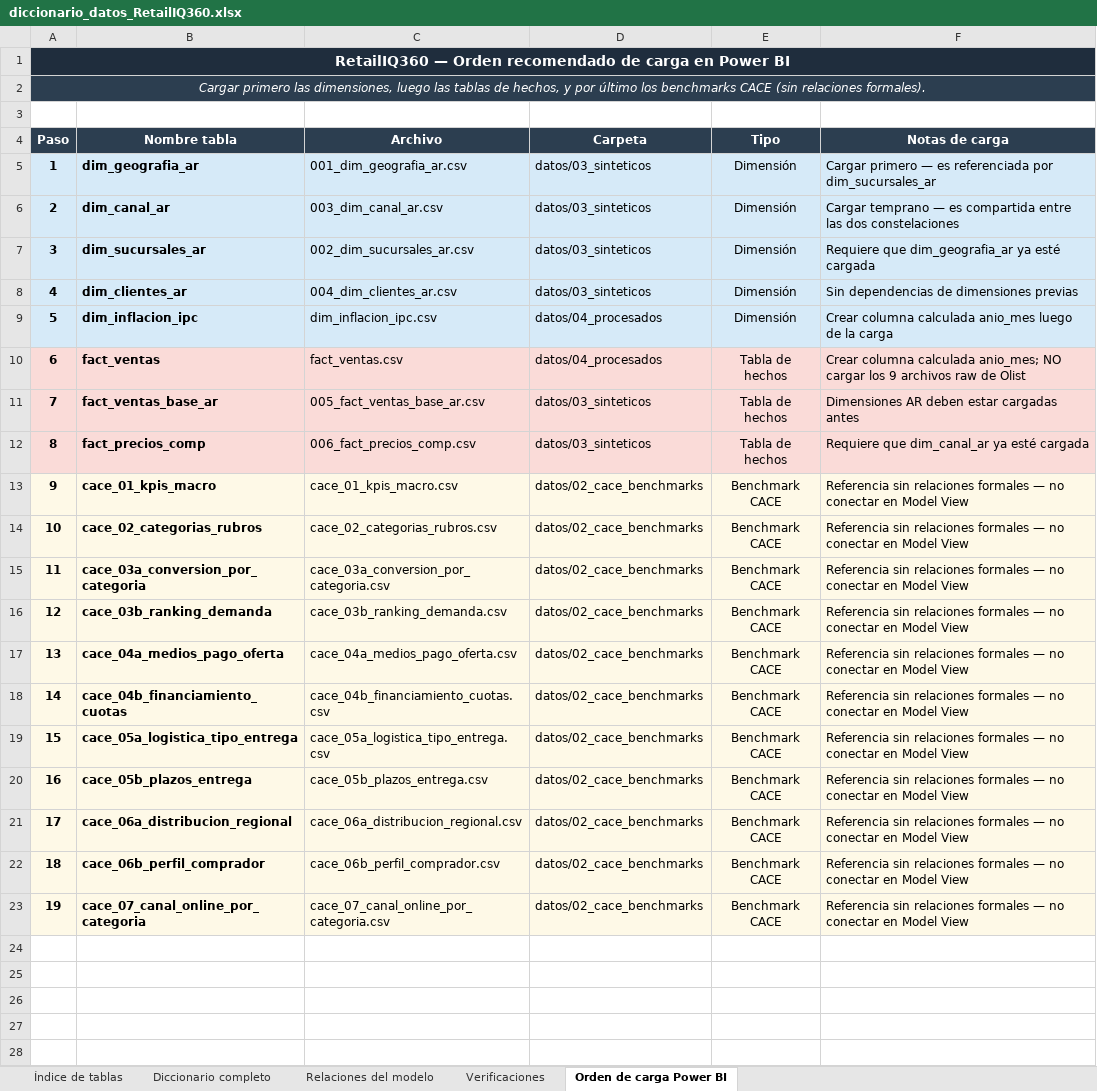
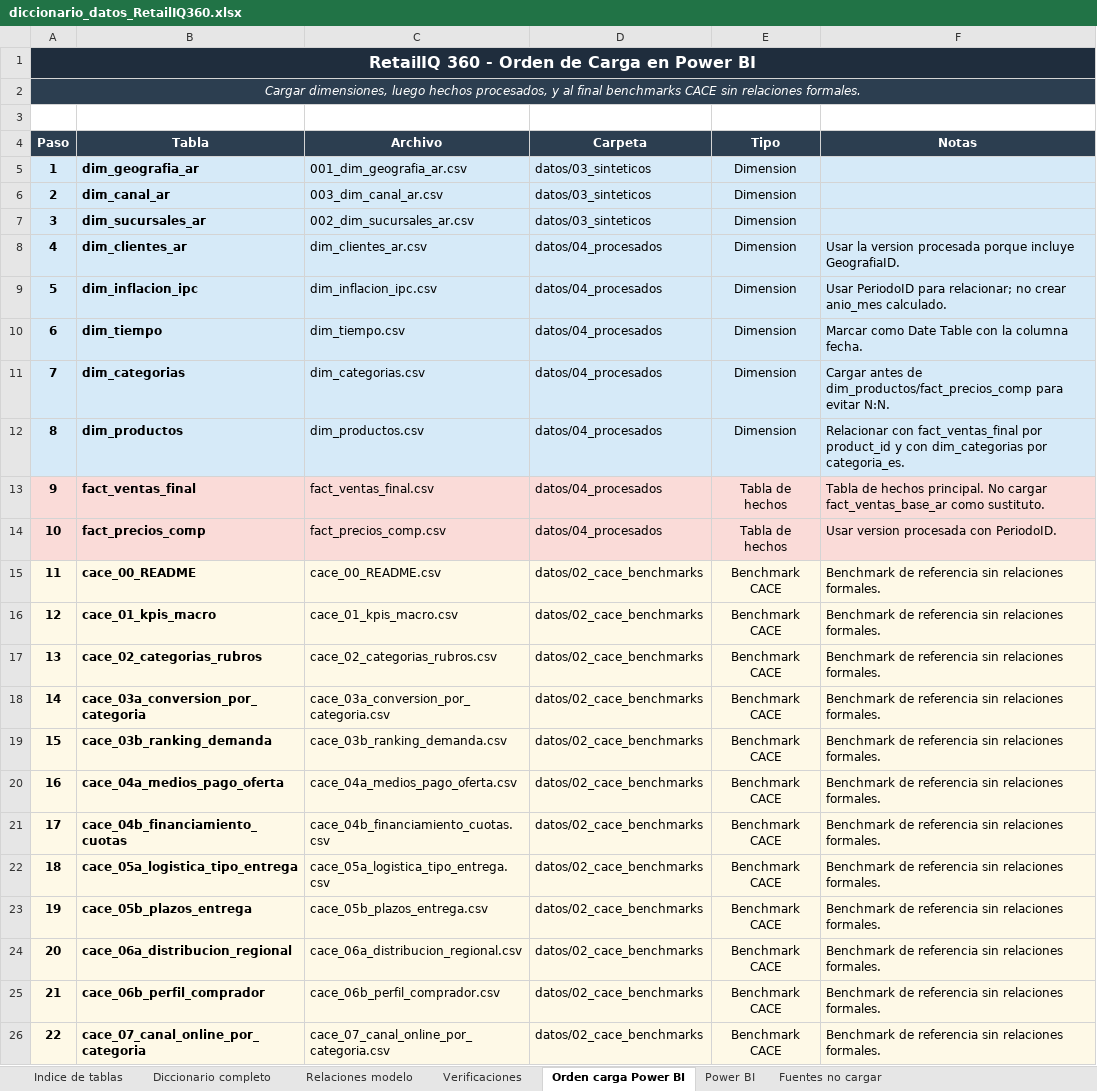
Before and after one commit to carmenifts24/Plataforma-de-Inteligencia-Comercial-Omnicanal, an Excel workbook: extras/diccionario_datos_RetailIQ360.xlsx, sheet Orden carga Power BI, drawn as a sheet; values as stored, in another font and other column widths than the file's, no borders; removed rows and columns are numbered as before the commit, all else as after; the diff names each change by its address in the sheet, - before the commit and + after, or states it on an @@ line.

Commit message:
Correción de errores en ETL y de Power Bi. Actualización Metodología y Finanzas en Proy. Actualización de información en carpeta extras.

```diff
--- a/extras/diccionario_datos_RetailIQ360.xlsx (sheet Orden carga Power BI)
+++ b/extras/diccionario_datos_RetailIQ360.xlsx (sheet Orden carga Power BI)
-sheet tab: Índice de tablas
+sheet tab: Indice de tablas
-sheet tab: Relaciones del modelo
+sheet tab: Relaciones modelo
-sheet tab: Orden de carga Power BI
+sheet tab: Orden carga Power BI
+sheet tab: Power BI
+sheet tab: Fuentes no cargar
@@ column A (Paso) renumbered from row 1 down @@
@@ A1 text size: larger @@
-B4: Nombre tabla
+B4: Tabla
-F4: Notas de carga
+F4: Notas
-E5:E9 (Tipo): Dimensión
+E5:E9 (Tipo): Dimension
-F5 (Notas): Cargar primero — es referenciada por dim_sucursales_ar
+F5 (Notas): (empty)
-F6 (Notas): Cargar temprano — es compartida entre las dos constelaciones
+F6 (Notas): (empty)
-F7 (Notas): Requiere que dim_geografia_ar ya esté cargada
+F7 (Notas): (empty)
-C8 (Archivo): 004_dim_clientes_ar.csv
+C8 (Archivo): dim_clientes_ar.csv
-D8 (Carpeta): datos/03_sinteticos
+D8 (Carpeta): datos/04_procesados
-F8 (Notas): Sin dependencias de dimensiones previas
+F8 (Notas): Usar la version procesada porque incluye GeografiaID.
-F9 (Notas): Crear columna calculada anio_mes luego de la carga
+F9 (Notas): Usar PeriodoID para relacionar; no crear anio_mes calculado.
+row 10: 6 | dim_tiempo | dim_tiempo.csv | datos/04_procesados | Dimension | Marcar como Date Table con la columna fecha.
+row 11: 7 | dim_categorias | dim_categorias.csv | datos/04_procesados | Dimension | Cargar antes de dim_productos/fact_precios_comp para evitar N:N.
+row 12: 8 | dim_productos | dim_productos.csv | datos/04_procesados | Dimension | Relacionar con fact_ventas_final por product_id y con dim_categorias por categoria_es.
-B13 (Tabla): fact_ventas
+B13 (Tabla): fact_ventas_final
-C13 (Archivo): fact_ventas.csv
+C13 (Archivo): fact_ventas_final.csv
-F13 (Notas): Crear columna calculada anio_mes; NO cargar los 9 archivos raw de Olist
+F13 (Notas): Tabla de hechos principal. No cargar fact_ventas_base_ar como sustituto.
-row 11: 7 | fact_ventas_base_ar | 005_fact_ventas_base_ar.csv | datos/03_sinteticos | Tabla de hechos | Dimensiones AR deben estar cargadas antes
-C14 (Archivo): 006_fact_precios_comp.csv
+C14 (Archivo): fact_precios_comp.csv
-D14 (Carpeta): datos/03_sinteticos
+D14 (Carpeta): datos/04_procesados
-F14 (Notas): Requiere que dim_canal_ar ya esté cargada
+F14 (Notas): Usar version procesada con PeriodoID.
+row 15: 11 | cace_00_README | cace_00_README.csv | datos/02_cace_benchmarks | Benchmark CACE | Benchmark de referencia sin relaciones formales.
-F16:F26 (Notas): Referencia sin relaciones formales — no conectar en Model View
+F16:F26 (Notas): Benchmark de referencia sin relaciones formales.
```
Also changed, not shown: sheet Diccionario completo, sheet Verificaciones, sheet Relaciones modelo, sheet Indice de tablas, 35 other files.
